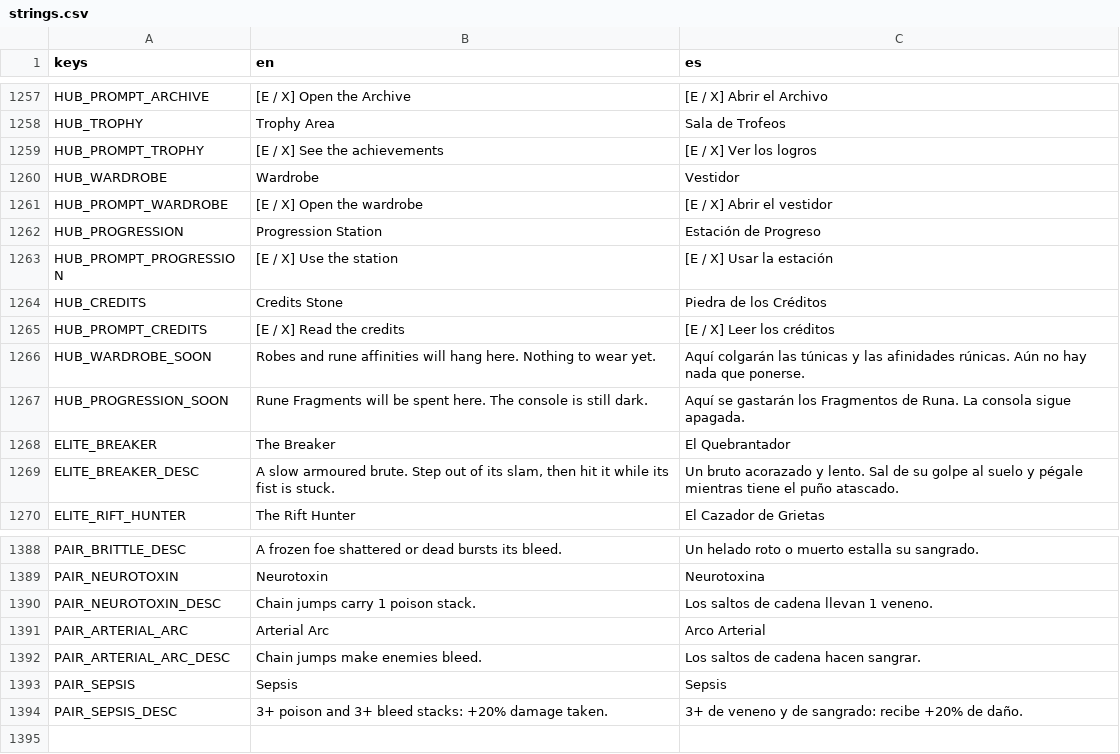
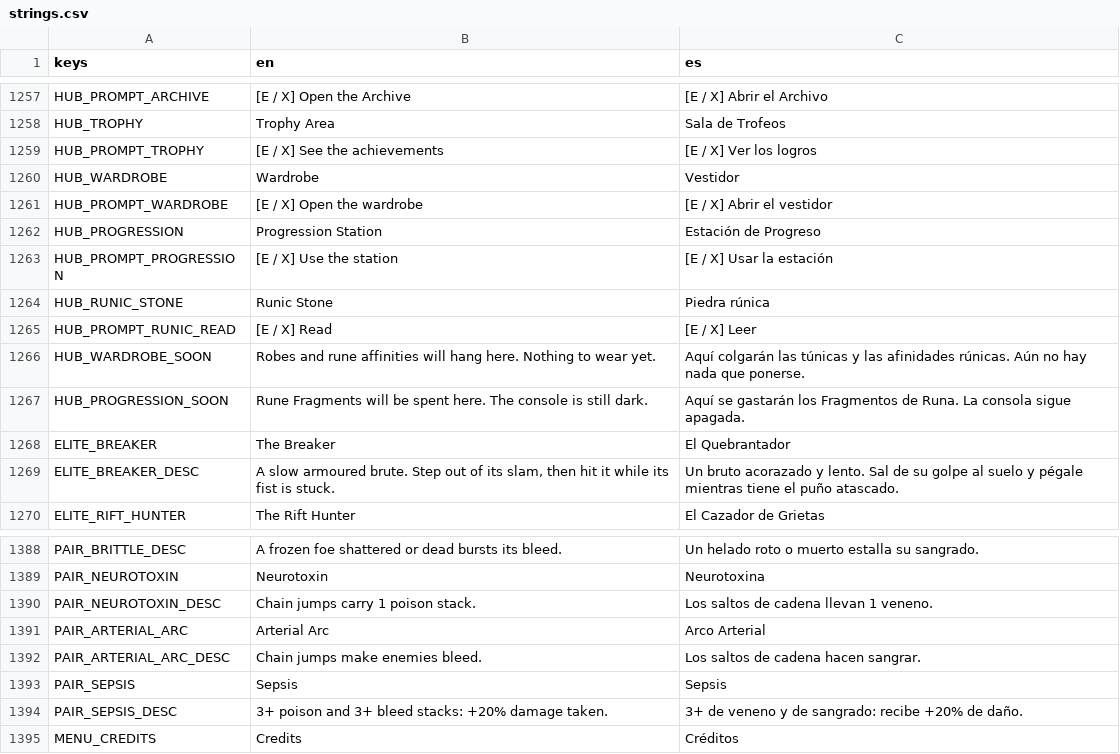
Before and after one commit to riusprime/zero-depth, a CSV file: locale/strings.csv, drawn as a sheet; only a part is shown, gaps mark what is left out; removed rows and columns are numbered as before the commit, all else as after; the diff names each change by its address in the sheet, - before the commit and + after, or states it on an @@ line.

```diff
--- a/locale/strings.csv
+++ b/locale/strings.csv
-row 1264: HUB_CREDITS | Credits Stone | Piedra de los Créditos
-row 1265: HUB_PROMPT_CREDITS | [E / X] Read the credits | [E / X] Leer los créditos
+row 1264: HUB_RUNIC_STONE | Runic Stone | Piedra rúnica
+row 1265: HUB_PROMPT_RUNIC_READ | [E / X] Read | [E / X] Leer
+row 1395: MENU_CREDITS | Credits | Créditos
```
Also changed, not shown: 37 other files.
